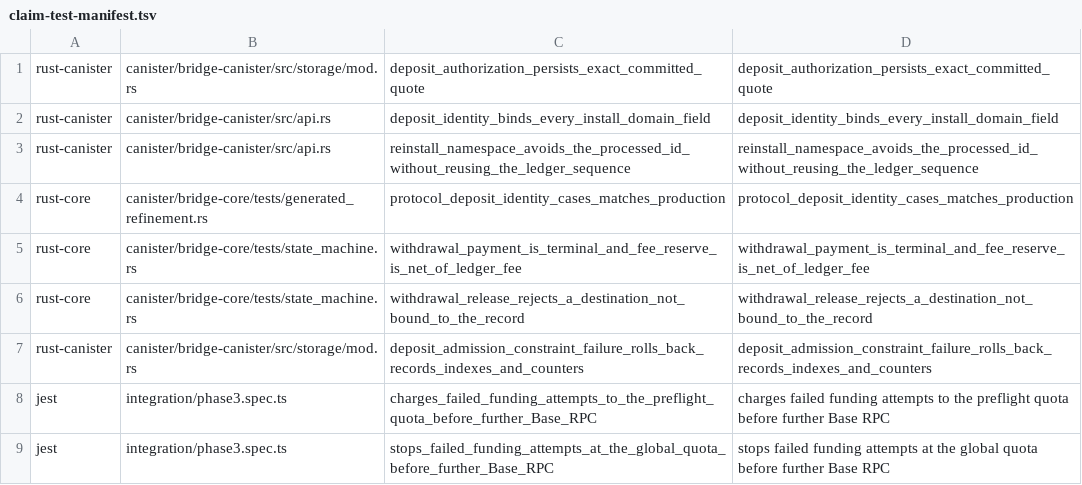
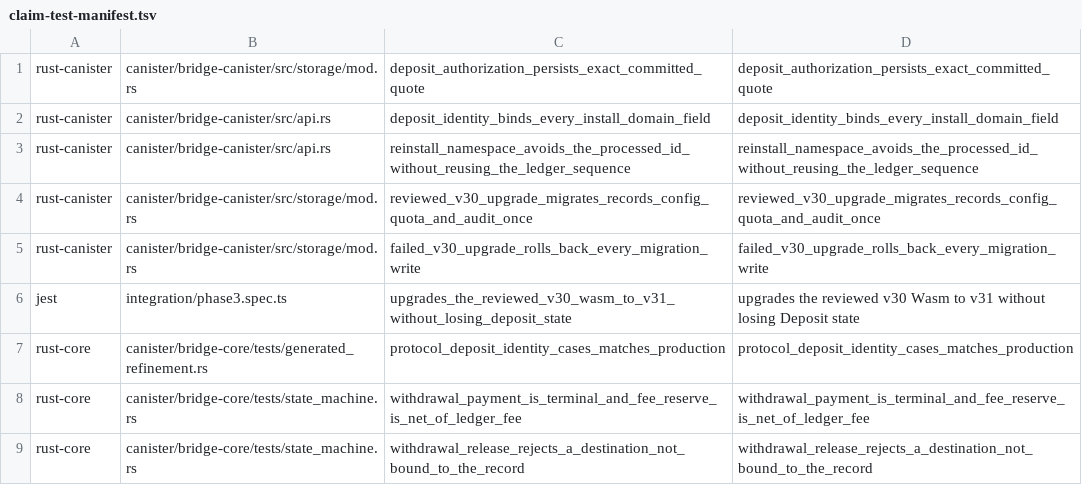
Before and after one commit to humandebri/Bridge, a TSV file: verification/claim-test-manifest.tsv, drawn as a sheet; only a part is shown; the shorter side is filled out with more unchanged rows; the diff names each change by its address in the sheet, - before the commit and + after, or states it on an @@ line.

Commit message:
fix(staging): preserve v30 state during upgrade

```diff
--- a/verification/claim-test-manifest.tsv
+++ b/verification/claim-test-manifest.tsv
+row 4: rust-canister | canister/bridge-canister/src/storage/mod.rs | reviewed_v30_upgrade_migrates_records_config_quota_and_audit_once | reviewed_v30_upgrade_migrates_records_config_quota_and_audit_once
+row 5: rust-canister | canister/bridge-canister/src/storage/mod.rs | failed_v30_upgrade_rolls_back_every_migration_write | failed_v30_upgrade_rolls_back_every_migration_write
+row 6: jest | integration/phase3.spec.ts | upgrades_the_reviewed_v30_wasm_to_v31_without_losing_deposit_state | upgrades the reviewed v30 Wasm to v31 without losing Deposit state
```
Also changed, not shown: verification/assumptions.tsv, verification/claims.tsv, 24 other files.
